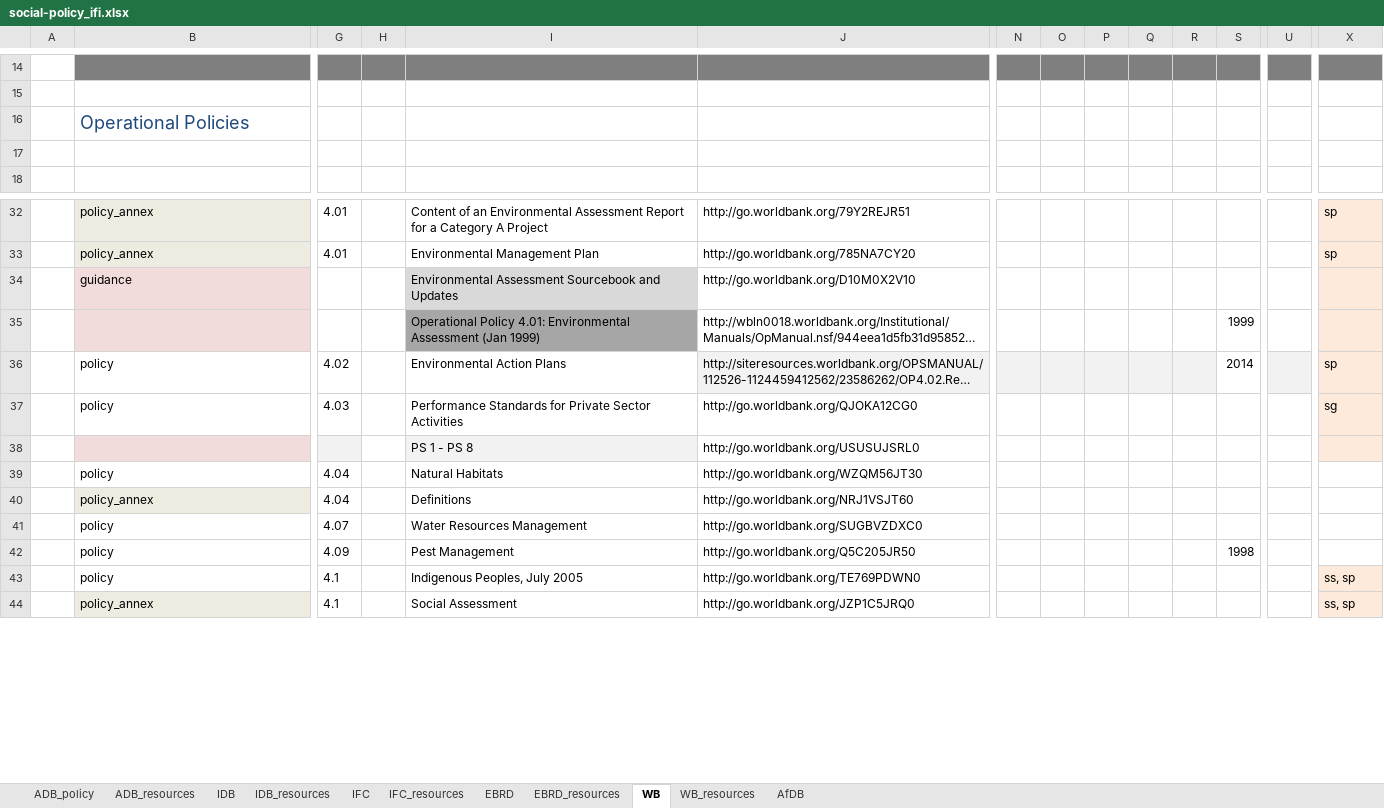
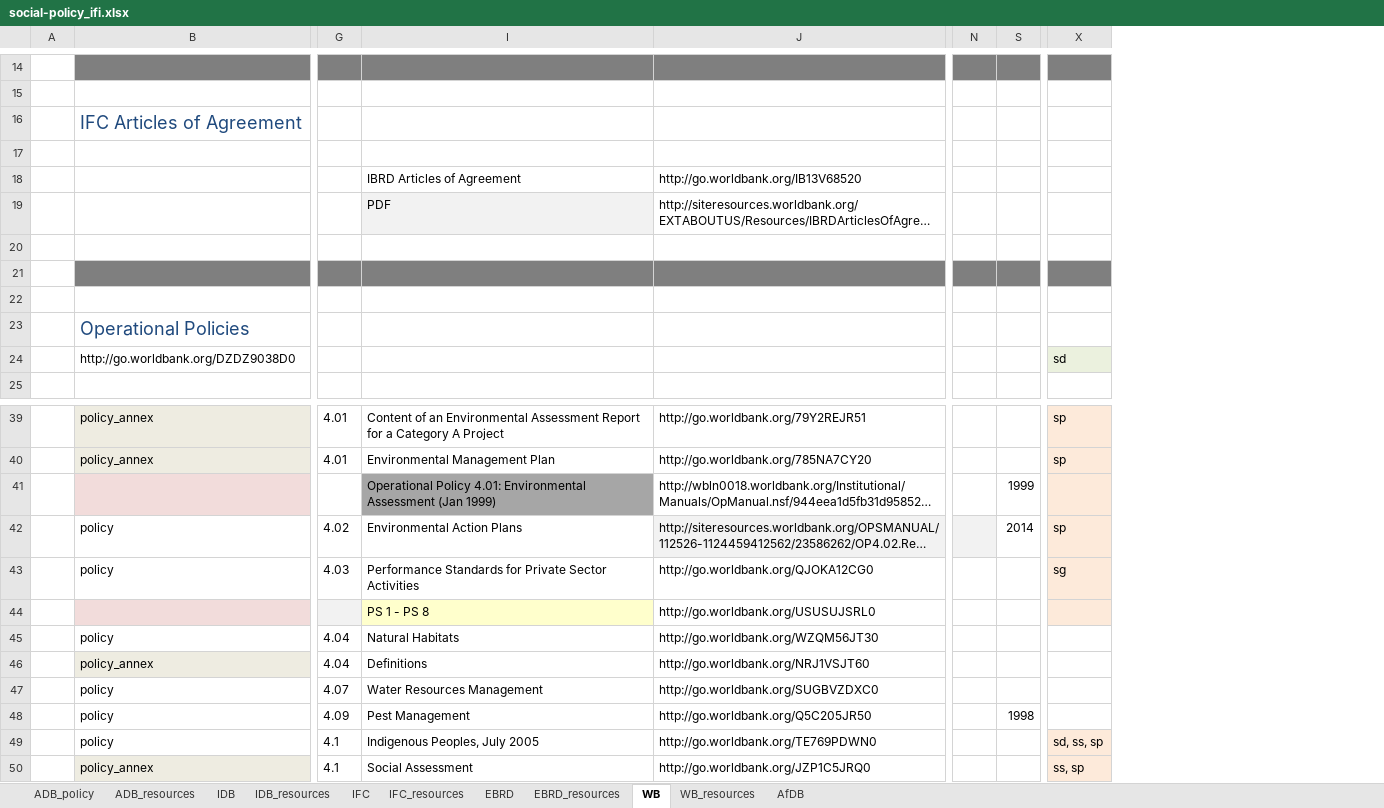
Before and after one commit to aaronkyle/social-development, an Excel workbook: context/social-policy_ifi.xlsx, sheet WB, drawn as a sheet; only a part is shown, gaps mark what is left out; long unchanged cells end in …; values as stored, in another font and other column widths than the file's, no borders; removed rows and columns are numbered as before the commit, all else as after; rows hold the shown columns only; the diff covers the shown part only; the diff names each change by its address in the sheet, - before the commit and + after, or states it on an @@ line.

Commit message:
cleaning up World Bank materials

```diff
--- a/context/social-policy_ifi.xlsx (sheet WB)
+++ b/context/social-policy_ifi.xlsx (sheet WB)
@@ column H hidden, empty @@
@@ column O hidden, empty @@
@@ column P hidden, empty @@
@@ column Q hidden, empty @@
@@ column R hidden, empty @@
@@ column U hidden, empty @@
+row 16:  | IFC Articles of Agreement
+row 17: (empty)
@@ row 155 moved to row 18: IBRD Articles of Agreement @@
@@ row 156 moved to row 19: PDF @@
+row 20: (empty)
+row 21: (empty)
+row 22: (empty)
-row 24: (empty)
+row 24:  | http://go.worldbank.org/DZDZ9038D0 |  |  |  |  |  | sd
-X24 fill: none
+X24 fill: #EBF1DE
-row 34:  | guidance |  |  | Environmental Assessment Sourcebook and Updates | http://go.worldbank.org/D10M0X2V10
-I44 fill: #F2F2F2
+I44 fill: #FFFFCC
-X49: ss, sp
+X49: sd, ss, sp
```
Also changed, not shown: other rows of this sheet, sheet EBRD, sheet WB_resources, sheet IFC.
